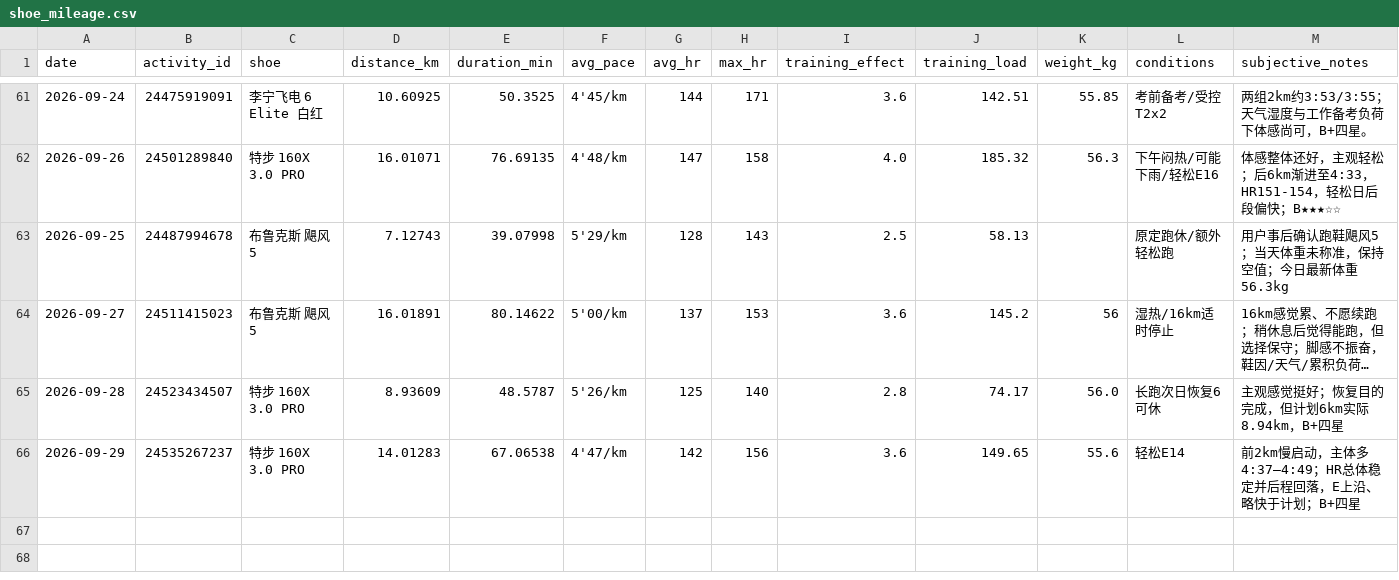
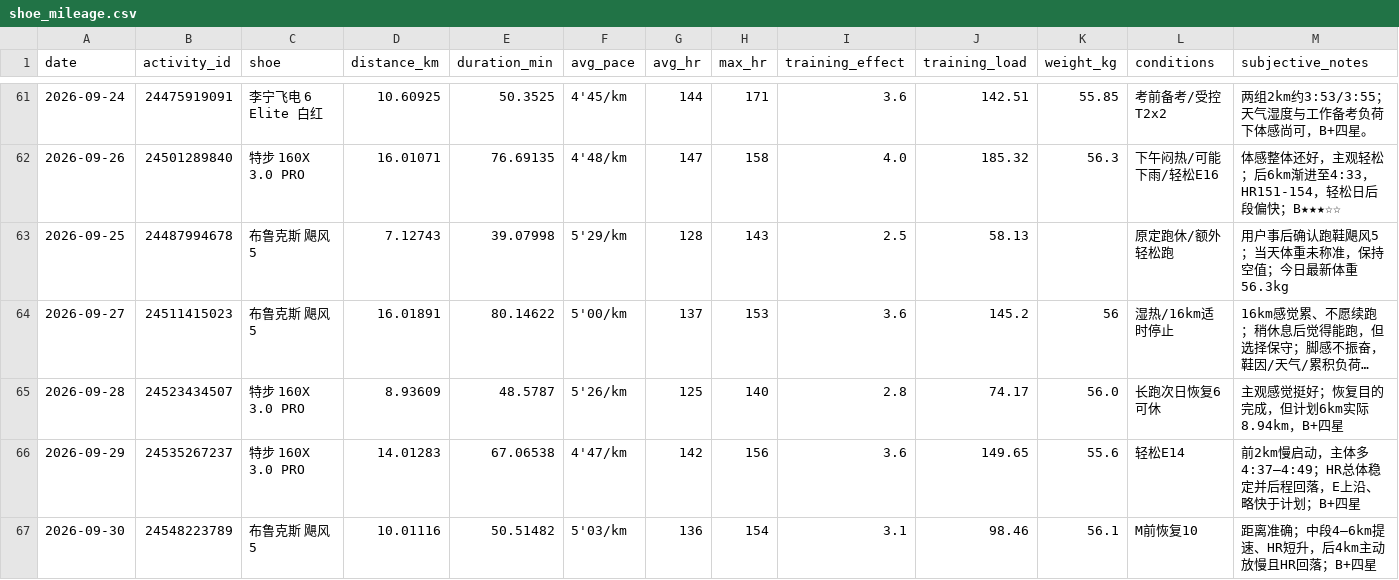
Before and after one commit to xiadasy/site-training-panel, a CSV file: data/shoes/shoe_mileage.csv, drawn as a sheet; only a part is shown, gaps mark what is left out; long unchanged cells end in …; rows hold the shown columns only; the diff names each change by its address in the sheet, - before the commit and + after, or states it on an @@ line.

```diff
--- a/data/shoes/shoe_mileage.csv
+++ b/data/shoes/shoe_mileage.csv
+row 67: 2026-09-30 | 24548223789 | 布鲁克斯 飓风5 | 10.01116 | 50.51482 | 5'03/km | 136 | 154 | 3.1 | 98.46 | 56.1 | M前恢复10 | 距离准确；中段4—6km提速、HR短升，后4km主动放慢且HR回落；B+四星
```
Also changed, not shown: data/body/body_metrics_manual.csv, data/shoes/shoe_summary.csv, 3 other files.
